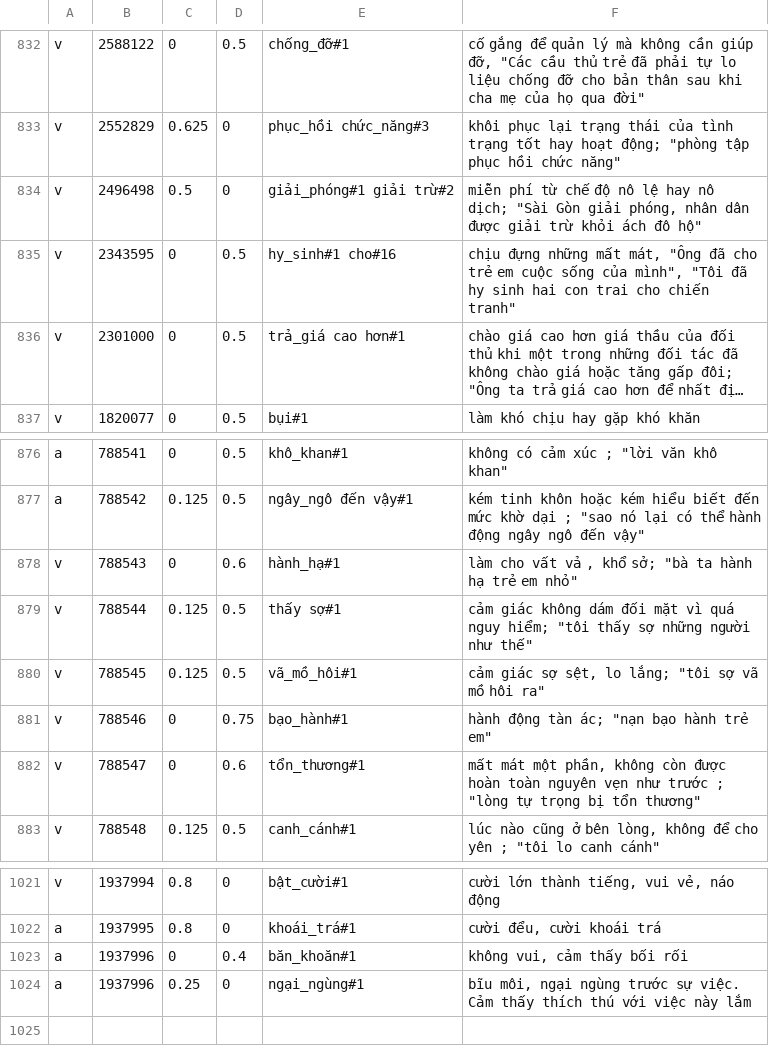
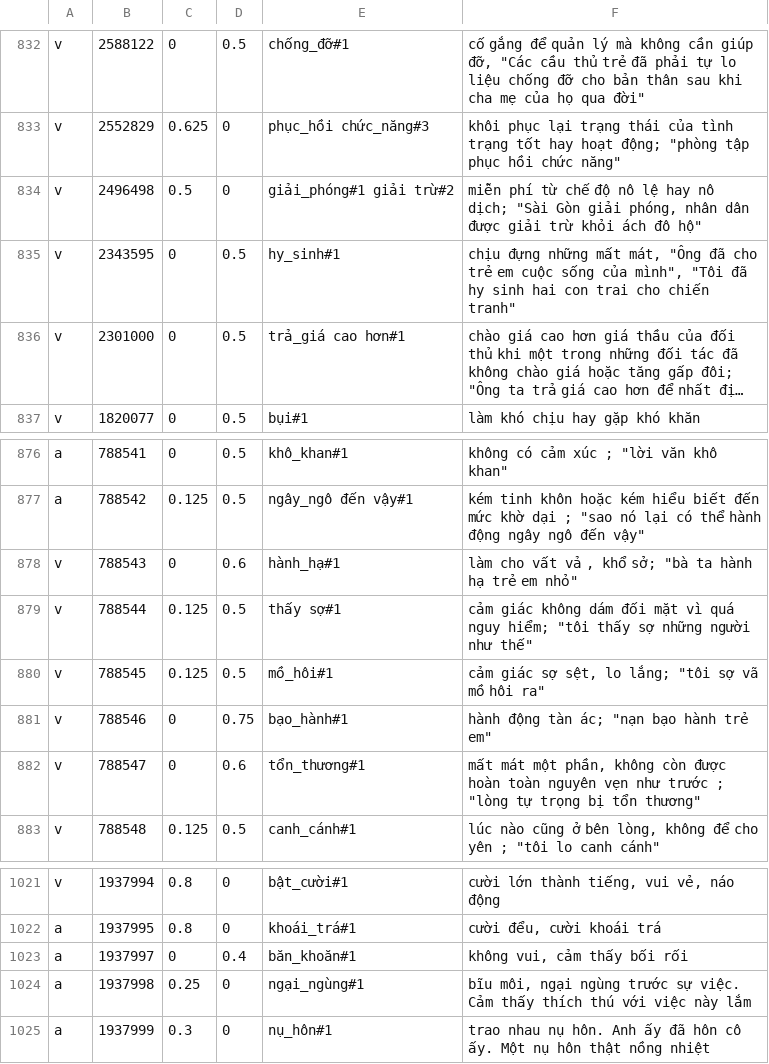
Before and after one commit to thanhthai3010/SentimentAndLDAService, a CSV file: src/main/resources/VietSentiWordnet.csv, drawn as a sheet; only a part is shown, gaps mark what is left out; long unchanged cells end in …; the diff names each change by its address in the sheet, - before the commit and + after, or states it on an @@ line.

```diff
--- a/src/main/resources/VietSentiWordnet.csv
+++ b/src/main/resources/VietSentiWordnet.csv
-E835: hy_sinh#1 cho#16
+E835: hy_sinh#1
-E880: vã_mồ_hôi#1
+E880: mồ_hôi#1
-B1023: 1937996
+B1023: 1937997
-B1024: 1937996
+B1024: 1937998
+row 1025: a | 1937999 | 0.3 | 0 | nụ_hôn#1 | trao nhau nụ hôn. Anh ấy đã hôn cô ấy. Một nụ hôn thật nồng nhiệt
```
Also changed, not shown: 8 other files.
